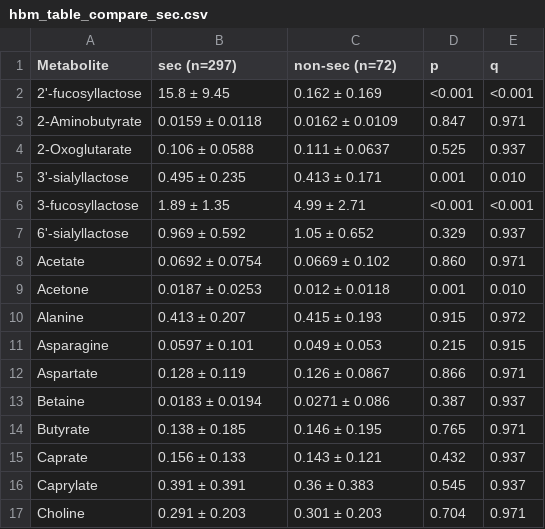
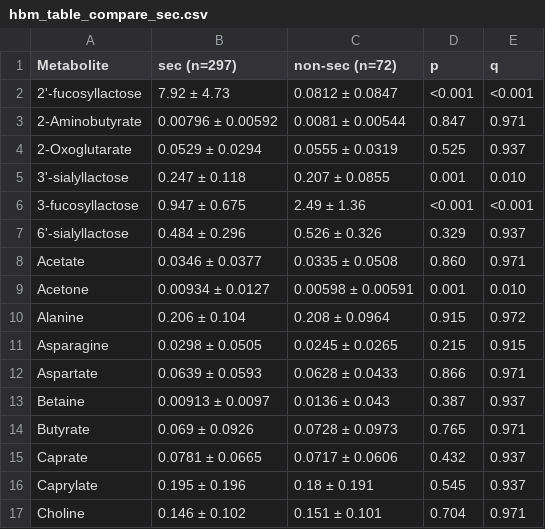
Before and after one commit to Minazuki-666/coi_analysis, a CSV file: src/univariate/hbm_table_compare_sec.csv, drawn as a sheet; only a part is shown; the diff covers the shown part only.

Commit message:
Update metabolite concentration data and analysis scripts
- Modified hbm_table_compare_sec.csv and hbm_table_compare_timing.csv to reflect updated metabolite concentration values for various groups.
- Adjusted the tableImage.py script to read from the new hbm_profile_real.csv file instead of the old hbm_profile.csv, ensuring accurate data processing.
- Removed dilution factor calculations as the new dataset contains concentrations in their original form.

```diff
--- a/src/univariate/hbm_table_compare_sec.csv
+++ b/src/univariate/hbm_table_compare_sec.csv
@@ -1,17 +1,17 @@
 Metabolite,sec (n=297),non-sec (n=72),p,q
-2'-fucosyllactose,15.8 ± 9.45,0.162 ± 0.169,<0.001,<0.001
-2-Aminobutyrate,0.0159 ± 0.0118,0.0162 ± 0.0109,0.847,0.971
-2-Oxoglutarate,0.106 ± 0.0588,0.111 ± 0.0637,0.525,0.937
-3'-sialyllactose,0.495 ± 0.235,0.413 ± 0.171,0.001,0.010
-3-fucosyllactose,1.89 ± 1.35,4.99 ± 2.71,<0.001,<0.001
-6'-sialyllactose,0.969 ± 0.592,1.05 ± 0.652,0.329,0.937
-Acetate,0.0692 ± 0.0754,0.0669 ± 0.102,0.860,0.971
-Acetone,0.0187 ± 0.0253,0.012 ± 0.0118,0.001,0.010
-Alanine,0.413 ± 0.207,0.415 ± 0.193,0.915,0.972
-Asparagine,0.0597 ± 0.101,0.049 ± 0.053,0.215,0.915
-Aspartate,0.128 ± 0.119,0.126 ± 0.0867,0.866,0.971
-Betaine,0.0183 ± 0.0194,0.0271 ± 0.086,0.387,0.937
-Butyrate,0.138 ± 0.185,0.146 ± 0.195,0.765,0.971
-Caprate,0.156 ± 0.133,0.143 ± 0.121,0.432,0.937
-Caprylate,0.391 ± 0.391,0.36 ± 0.383,0.545,0.937
-Choline,0.291 ± 0.203,0.301 ± 0.203,0.704,0.971
+2'-fucosyllactose,7.92 ± 4.73,0.0812 ± 0.0847,<0.001,<0.001
+2-Aminobutyrate,0.00796 ± 0.00592,0.0081 ± 0.00544,0.847,0.971
+2-Oxoglutarate,0.0529 ± 0.0294,0.0555 ± 0.0319,0.525,0.937
+3'-sialyllactose,0.247 ± 0.118,0.207 ± 0.0855,0.001,0.010
+3-fucosyllactose,0.947 ± 0.675,2.49 ± 1.36,<0.001,<0.001
+6'-sialyllactose,0.484 ± 0.296,0.526 ± 0.326,0.329,0.937
+Acetate,0.0346 ± 0.0377,0.0335 ± 0.0508,0.860,0.971
+Acetone,0.00934 ± 0.0127,0.00598 ± 0.00591,0.001,0.010
+Alanine,0.206 ± 0.104,0.208 ± 0.0964,0.915,0.972
+Asparagine,0.0298 ± 0.0505,0.0245 ± 0.0265,0.215,0.915
+Aspartate,0.0639 ± 0.0593,0.0628 ± 0.0433,0.866,0.971
+Betaine,0.00913 ± 0.0097,0.0136 ± 0.043,0.387,0.937
+Butyrate,0.069 ± 0.0926,0.0728 ± 0.0973,0.765,0.971
+Caprate,0.0781 ± 0.0665,0.0717 ± 0.0606,0.432,0.937
+Caprylate,0.195 ± 0.196,0.18 ± 0.191,0.545,0.937
+Choline,0.146 ± 0.102,0.151 ± 0.101,0.704,0.971
```
Also changed, not shown: 70 edited cells elsewhere in this file, src/univariate/hbm_table_compare_timing.csv, 49 other files.
